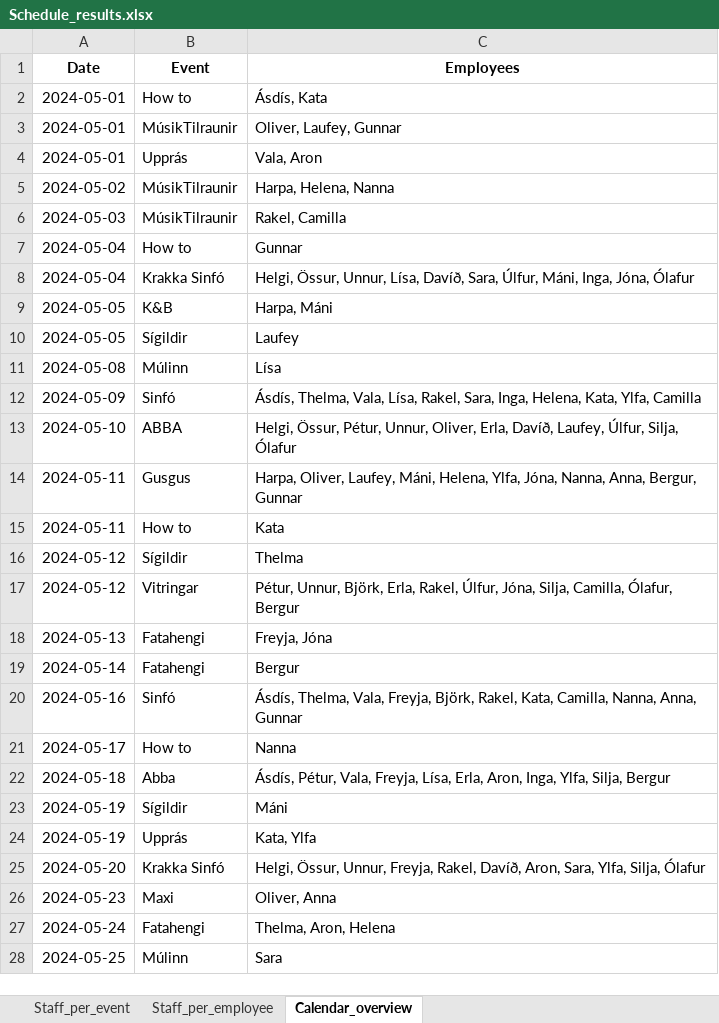
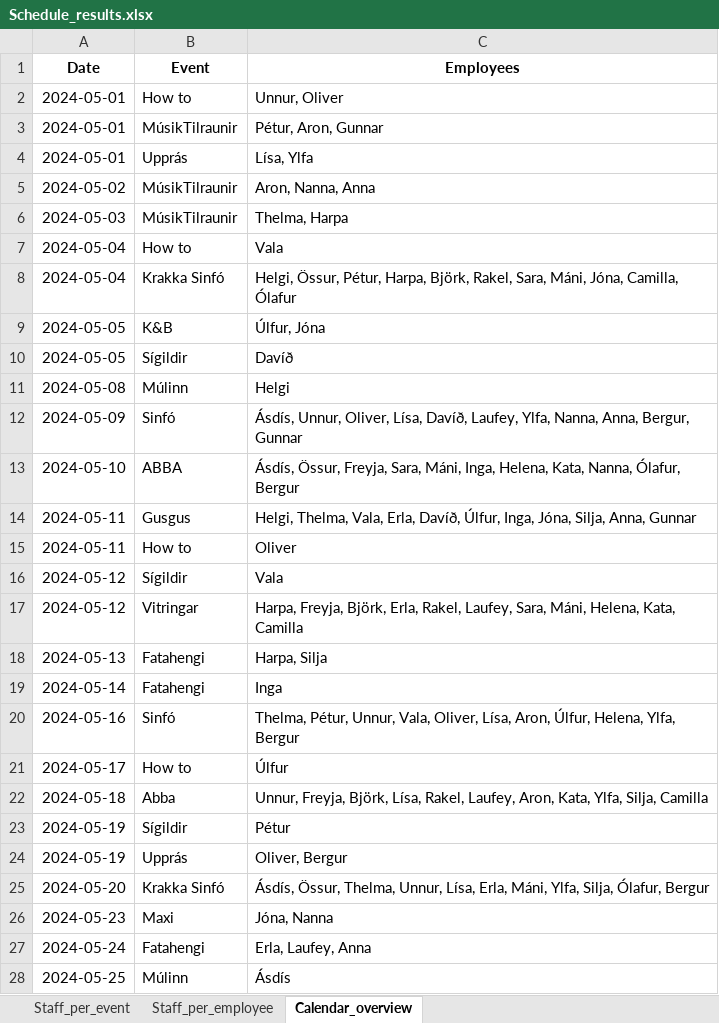
Before and after one commit to siljag23/Verkfraedi_X, an Excel workbook: Schedule_results.xlsx, sheet Calendar_overview, drawn as a sheet; only a part is shown; values as stored, in another font and other column widths than the file's, no borders; the diff covers the shown part only; the diff names each change by its address in the sheet, - before the commit and + after, or states it on an @@ line.

```diff
--- a/Schedule_results.xlsx (sheet Calendar_overview)
+++ b/Schedule_results.xlsx (sheet Calendar_overview)
-C2 (Employees): Ásdís, Kata
+C2 (Employees): Unnur, Oliver
-C3 (Employees): Oliver, Laufey, Gunnar
+C3 (Employees): Pétur, Aron, Gunnar
-C4 (Employees): Vala, Aron
+C4 (Employees): Lísa, Ylfa
-C5 (Employees): Harpa, Helena, Nanna
+C5 (Employees): Aron, Nanna, Anna
-C6 (Employees): Rakel, Camilla
+C6 (Employees): Thelma, Harpa
-C7 (Employees): Gunnar
+C7 (Employees): Vala
-C8 (Employees): Helgi, Össur, Unnur, Lísa, Davíð, Sara, Úlfur, Máni, Inga, Jóna, Ólafur
+C8 (Employees): Helgi, Össur, Pétur, Harpa, Björk, Rakel, Sara, Máni, Jóna, Camilla, Ólafur
-C9 (Employees): Harpa, Máni
+C9 (Employees): Úlfur, Jóna
-C10 (Employees): Laufey
+C10 (Employees): Davíð
-C11 (Employees): Lísa
+C11 (Employees): Helgi
-C12 (Employees): Ásdís, Thelma, Vala, Lísa, Rakel, Sara, Inga, Helena, Kata, Ylfa, Camilla
+C12 (Employees): Ásdís, Unnur, Oliver, Lísa, Davíð, Laufey, Ylfa, Nanna, Anna, Bergur, Gunnar
-C13 (Employees): Helgi, Össur, Pétur, Unnur, Oliver, Erla, Davíð, Laufey, Úlfur, Silja, Ólafur
+C13 (Employees): Ásdís, Össur, Freyja, Sara, Máni, Inga, Helena, Kata, Nanna, Ólafur, Bergur
-C14 (Employees): Harpa, Oliver, Laufey, Máni, Helena, Ylfa, Jóna, Nanna, Anna, Bergur, Gunnar
+C14 (Employees): Helgi, Thelma, Vala, Erla, Davíð, Úlfur, Inga, Jóna, Silja, Anna, Gunnar
-C15 (Employees): Kata
+C15 (Employees): Oliver
-C16 (Employees): Thelma
+C16 (Employees): Vala
-C17 (Employees): Pétur, Unnur, Björk, Erla, Rakel, Úlfur, Jóna, Silja, Camilla, Ólafur, Bergur
+C17 (Employees): Harpa, Freyja, Björk, Erla, Rakel, Laufey, Sara, Máni, Helena, Kata, Camilla
-C18 (Employees): Freyja, Jóna
+C18 (Employees): Harpa, Silja
-C19 (Employees): Bergur
+C19 (Employees): Inga
-C20 (Employees): Ásdís, Thelma, Vala, Freyja, Björk, Rakel, Kata, Camilla, Nanna, Anna, Gunnar
+C20 (Employees): Thelma, Pétur, Unnur, Vala, Oliver, Lísa, Aron, Úlfur, Helena, Ylfa, Bergur
-C21 (Employees): Nanna
+C21 (Employees): Úlfur
-C22 (Employees): Ásdís, Pétur, Vala, Freyja, Lísa, Erla, Aron, Inga, Ylfa, Silja, Bergur
+C22 (Employees): Unnur, Freyja, Björk, Lísa, Rakel, Laufey, Aron, Kata, Ylfa, Silja, Camilla
-C23 (Employees): Máni
+C23 (Employees): Pétur
-C24 (Employees): Kata, Ylfa
+C24 (Employees): Oliver, Bergur
-C25 (Employees): Helgi, Össur, Unnur, Freyja, Rakel, Davíð, Aron, Sara, Ylfa, Silja, Ólafur
+C25 (Employees): Ásdís, Össur, Thelma, Unnur, Lísa, Erla, Máni, Ylfa, Silja, Ólafur, Bergur
-C26 (Employees): Oliver, Anna
+C26 (Employees): Jóna, Nanna
-C27 (Employees): Thelma, Aron, Helena
+C27 (Employees): Erla, Laufey, Anna
-C28 (Employees): Sara
+C28 (Employees): Ásdís
```
Also changed, not shown: 3 edited cells elsewhere in this sheet, sheet Staff_per_event, sheet Staff_per_employee, 2 other files.
